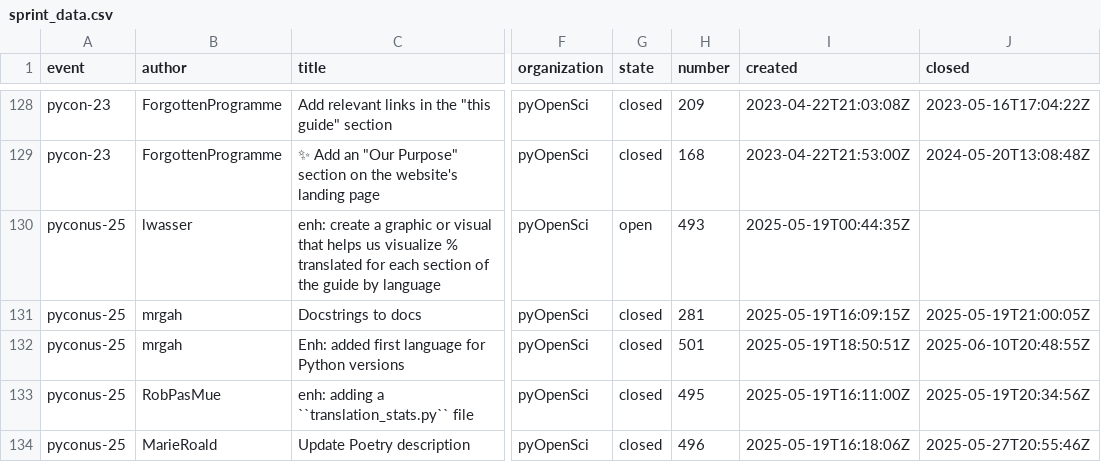
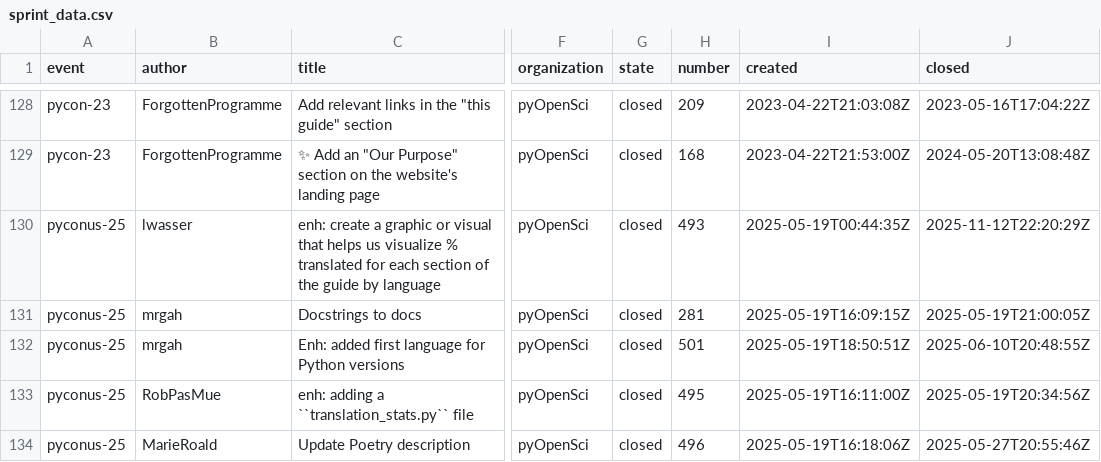
Before and after one commit to pyOpenSci/metrics, a CSV file: _data/sprint_data.csv, drawn as a sheet; only a part is shown, gaps mark what is left out; the diff names each change by its address in the sheet, - before the commit and + after, or states it on an @@ line.

```diff
--- a/_data/sprint_data.csv
+++ b/_data/sprint_data.csv
-G130 (state): open
+G130 (state): closed
-J130 (closed): (empty)
+J130 (closed): 2025-11-12T22:20:29Z
```
Also changed, not shown: _data/2025_all_issues_prs.csv, _data/package_data.csv, 2 other files.
